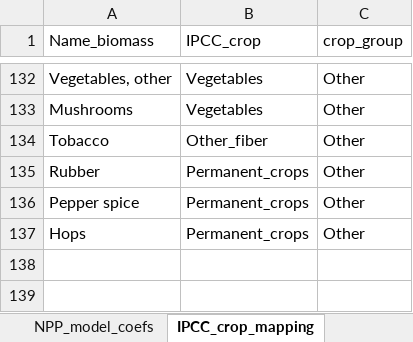
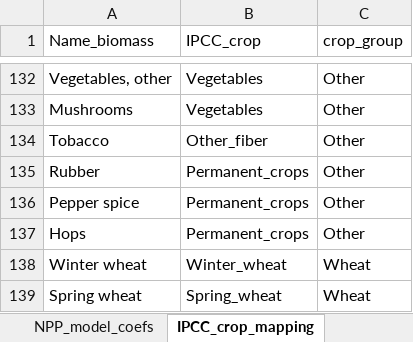
Before and after one commit to eduaguilera/afsetools, an Excel workbook: inst/extdata/Biomass_coefs.xlsx, sheet IPCC_crop_mapping, drawn as a sheet; only a part is shown, gaps mark what is left out; values as stored, in another font and other column widths than the file's, no borders; the diff names each change by its address in the sheet, - before the commit and + after, or states it on an @@ line.

```diff
--- a/inst/extdata/Biomass_coefs.xlsx (sheet IPCC_crop_mapping)
+++ b/inst/extdata/Biomass_coefs.xlsx (sheet IPCC_crop_mapping)
+row 138: Winter wheat | Winter_wheat | Wheat
+row 139: Spring wheat | Spring_wheat | Wheat
```
Also changed, not shown: sheet Coefs, sheet Sources, sheet Conversores_Dieta, sheet IPCC_residue_coefs, sheet IPCC_root_coefs, sheet Modern_variety_adoption, 2 more sheets, 3 other files.
